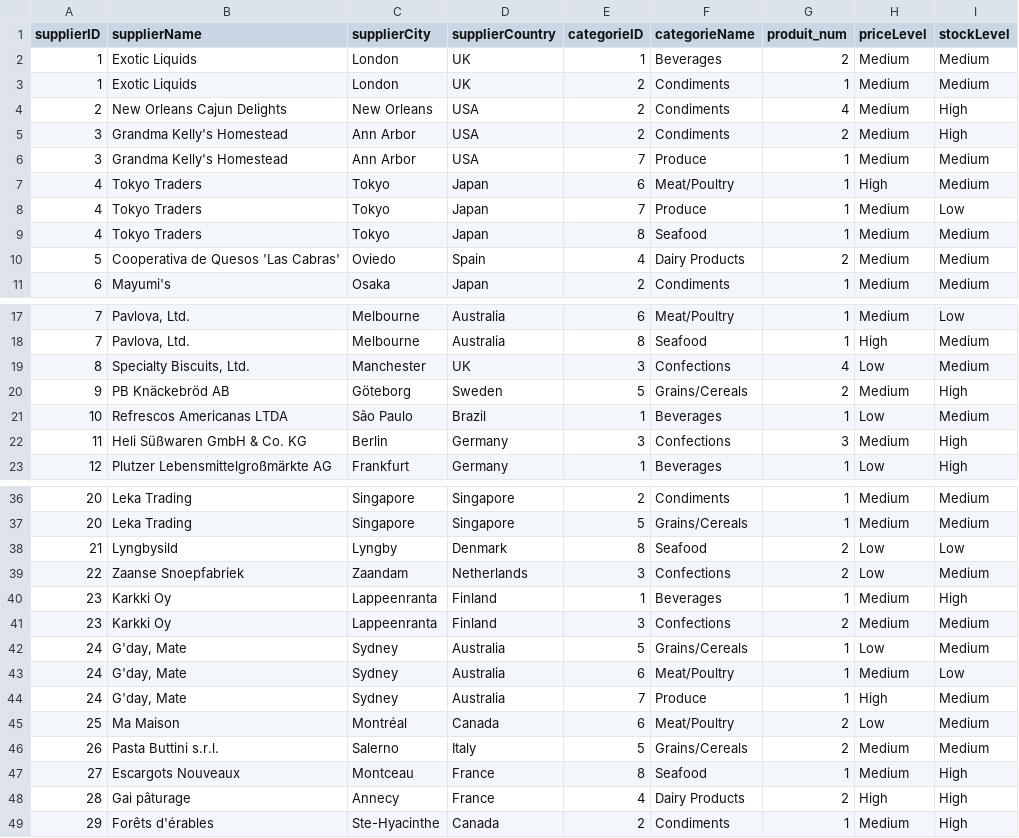
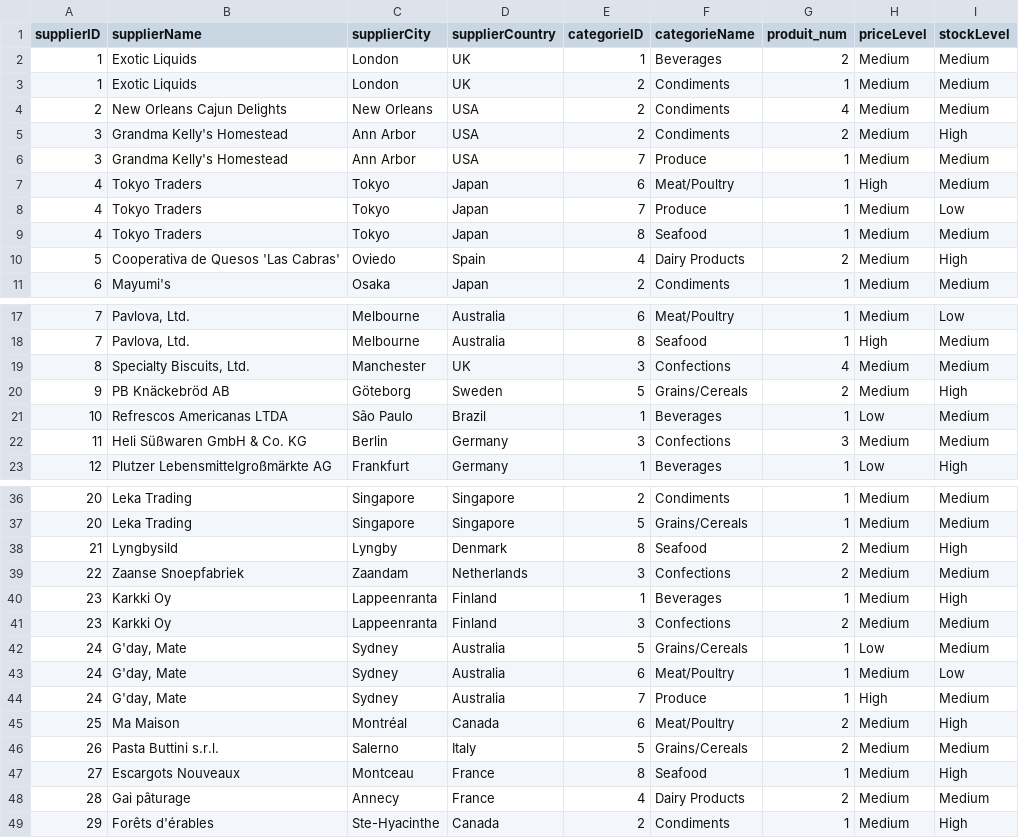
Before and after one commit to alouiadel/olap-cubes-nosql, a CSV file: northwind_csv_cubes/cube2.csv, drawn as a sheet; only a part is shown, gaps mark what is left out; the diff covers the shown part only.

Commit message:
fix: correct cube aggregations, remove emojis, and lint scripts
- cube2: aggregate AVG(UnitPrice)/AVG(UnitsInStock) instead of
  selecting non-grouped product columns, so price/stock levels are
  meaningful per supplier and category
- cube3: count distinct orders (COUNT(DISTINCT OrderID)) so order
  levels reflect real orders rather than order-detail lines
- utils: add categorize_order_count, dedupe the categorize helpers,
  and narrow the download exception handler
- validate: replace emoji markers with ASCII, guard integrity checks
  behind column validation, and narrow exception handling
- regenerate cube2/cube3 CSVs to match the fixed logic
- remove remaining emojis from docs
- format Python with ruff and Markdown with prettier

```diff
--- a/northwind_csv_cubes/cube2.csv
+++ b/northwind_csv_cubes/cube2.csv
@@ -3,3 +3,3 @@ supplierID,supplierName,supplierCity,supplierCountry,categorieID,categorieName,p
 1,Exotic Liquids,London,UK,2,Condiments,1,Medium,Medium
-2,New Orleans Cajun Delights,New Orleans,USA,2,Condiments,4,Medium,High
+2,New Orleans Cajun Delights,New Orleans,USA,2,Condiments,4,Medium,Medium
 3,Grandma Kelly's Homestead,Ann Arbor,USA,2,Condiments,2,Medium,High
@@ -9,3 +9,3 @@ supplierID,supplierName,supplierCity,supplierCountry,categorieID,categorieName,p
 4,Tokyo Traders,Tokyo,Japan,8,Seafood,1,Medium,Medium
-5,Cooperativa de Quesos 'Las Cabras',Oviedo,Spain,4,Dairy Products,2,Medium,Medium
+5,Cooperativa de Quesos 'Las Cabras',Oviedo,Spain,4,Dairy Products,2,Medium,High
 6,Mayumi's,Osaka,Japan,2,Condiments,1,Medium,Medium
@@ -18,6 +18,6 @@ supplierID,supplierName,supplierCity,supplierCountry,categorieID,categorieName,p
 7,"Pavlova, Ltd.",Melbourne,Australia,8,Seafood,1,High,Medium
-8,"Specialty Biscuits, Ltd.",Manchester,UK,3,Confections,4,Low,Medium
+8,"Specialty Biscuits, Ltd.",Manchester,UK,3,Confections,4,Medium,Medium
 9,PB Knäckebröd AB,Göteborg,Sweden ,5,Grains/Cereals,2,Medium,High
 10,Refrescos Americanas LTDA,São Paulo,Brazil,1,Beverages,1,Low,Medium
-11,Heli Süßwaren GmbH & Co. KG,Berlin,Germany,3,Confections,3,Medium,High
+11,Heli Süßwaren GmbH & Co. KG,Berlin,Germany,3,Confections,3,Medium,Medium
 12,Plutzer Lebensmittelgroßmärkte AG,Frankfurt,Germany,1,Beverages,1,Low,High
@@ -37,4 +37,4 @@ supplierID,supplierName,supplierCity,supplierCountry,categorieID,categorieName,p
 20,Leka Trading,Singapore,Singapore,5,Grains/Cereals,1,Medium,Medium
-21,Lyngbysild,Lyngby,Denmark,8,Seafood,2,Low,Low
-22,Zaanse Snoepfabriek,Zaandam,Netherlands,3,Confections,2,Low,Medium
+21,Lyngbysild,Lyngby,Denmark,8,Seafood,2,Medium,High
+22,Zaanse Snoepfabriek,Zaandam,Netherlands,3,Confections,2,Medium,Medium
 23,Karkki Oy,Lappeenranta,Finland,1,Beverages,1,Medium,High
@@ -44,6 +44,6 @@ supplierID,supplierName,supplierCity,supplierCountry,categorieID,categorieName,p
 24,"G'day, Mate",Sydney,Australia,7,Produce,1,High,Medium
-25,Ma Maison,Montréal,Canada,6,Meat/Poultry,2,Low,Medium
+25,Ma Maison,Montréal,Canada,6,Meat/Poultry,2,Medium,High
 26,Pasta Buttini s.r.l.,Salerno,Italy,5,Grains/Cereals,2,Medium,Medium
 27,Escargots Nouveaux,Montceau,France,8,Seafood,1,Medium,High
-28,Gai pâturage,Annecy,France,4,Dairy Products,2,High,High
+28,Gai pâturage,Annecy,France,4,Dairy Products,2,Medium,Medium
 29,Forêts d'érables,Ste-Hyacinthe,Canada,2,Condiments,1,Medium,High
```
Also changed, not shown: 1 edited cell elsewhere in this file, 8 other files.
